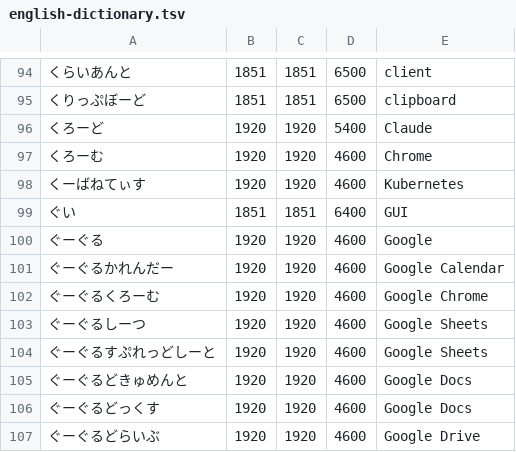
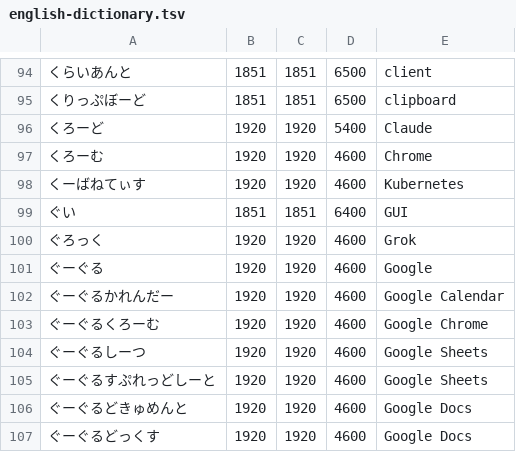
Before and after one commit to azusanakano/CatJapaneseInput, a TSV file: native/mozc/english-dictionary.tsv, drawn as a sheet; only a part is shown, gaps mark what is left out; the shorter side is filled out with more unchanged rows; the diff names each change by its address in the sheet, - before the commit and + after, or states it on an @@ line.

Commit message:
Grokと漫画の技名18件を変換辞書に追加
- 「ぐろっく → Grok」「くうひけん → 空飛拳」などを登録
- 漫画辞書をビルドに組み込み、全角・半角カタカナの読みにも対応
- 変換・確定のテストとREADMEを更新
- Windowsパッケージを3.35.6361.100に更新
- ソース全体のレビュー結果を記録

検証: 通常テスト57件、ネイティブテスト3件、セッション試験3種が成功。
更新後のIMEでGrok・空飛拳の変換と確定を確認。

```diff
--- a/native/mozc/english-dictionary.tsv
+++ b/native/mozc/english-dictionary.tsv
+row 100: ぐろっく | 1920 | 1920 | 4600 | Grok
```
Also changed, not shown: 8 other files.
